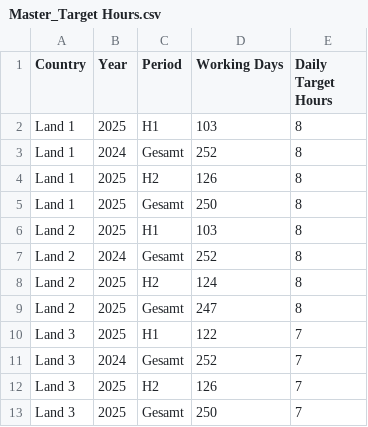
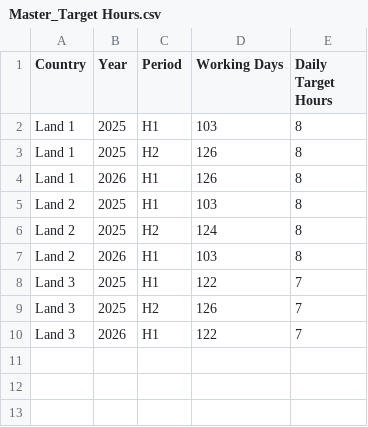
Before and after one commit to reginaeham-cloud/Sick-Leave-Dashboard, a CSV file: Master_Target Hours.csv, drawn as a sheet.

```diff
--- a/Master_Target Hours.csv
+++ b/Master_Target Hours.csv
@@ -2,12 +2,9 @@
 Land 1;2025;H1;103;8
-Land 1;2024;Gesamt;252;8
 Land 1;2025;H2;126;8
-Land 1;2025;Gesamt;250;8
+Land 1;2026;H1;126;8
 Land 2;2025;H1;103;8
-Land 2;2024;Gesamt;252;8
 Land 2;2025;H2;124;8
-Land 2;2025;Gesamt;247;8
+Land 2;2026;H1;103;8
 Land 3;2025;H1;122;7
-Land 3;2024;Gesamt;252;7
 Land 3;2025;H2;126;7
-Land 3;2025;Gesamt;250;7
+Land 3;2026;H1;122;7
```
Also changed, not shown: Land 1.csv, Land 2.csv, 5 other files.
